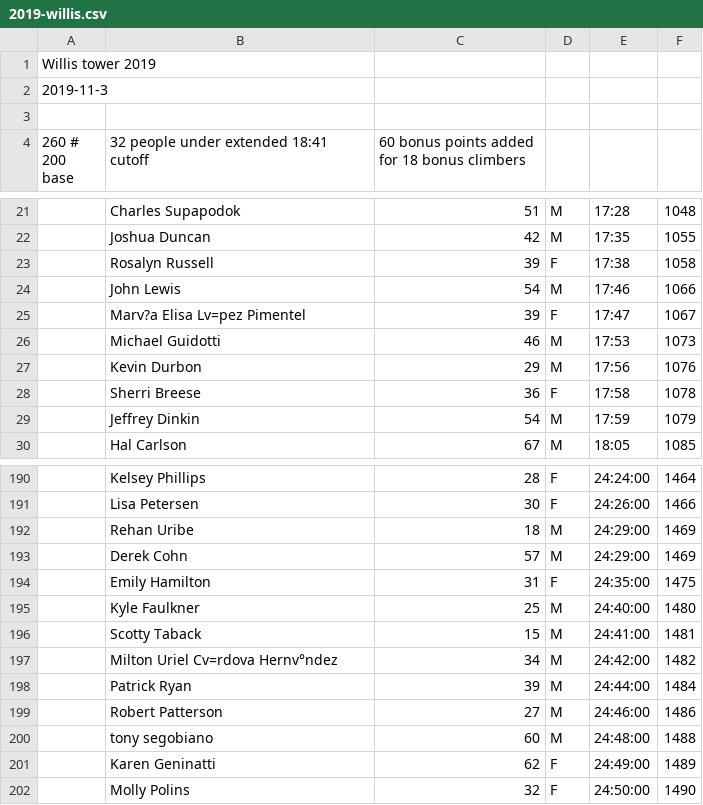
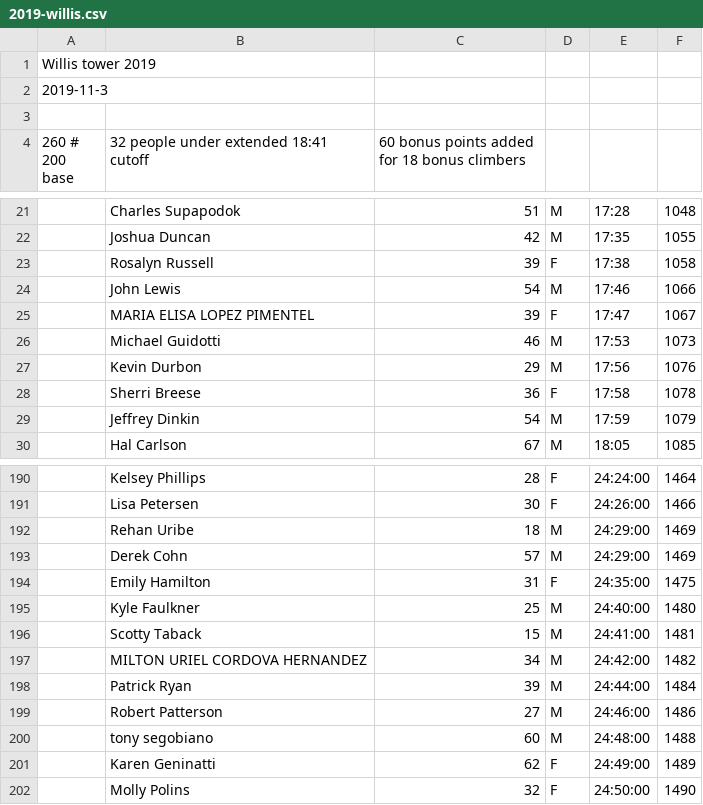
Before and after one commit to davidhanley/RaceScoring, a CSV file: data/2019-willis.csv, drawn as a sheet; only a part is shown, gaps mark what is left out.

Commit message:
fixing naming

```diff
--- a/data/2019-willis.csv
+++ b/data/2019-willis.csv
@@ -24,3 +24,3 @@ Willis tower 2019,,,,
 ,John Lewis,54,M,17:46,1066
-,Marv?a Elisa Lv=pez Pimentel,39,F,17:47,1067
+,MARIA ELISA LOPEZ PIMENTEL,39,F,17:47,1067
 ,Michael Guidotti,46,M,17:53,1073
@@ -196,3 +196,3 @@ Willis tower 2019,,,,
 ,Scotty Taback,15,M,24:41:00,1481
-,Milton Uriel Cv=rdova Hernv°ndez,34,M,24:42:00,1482
+,MILTON URIEL CORDOVA HERNANDEZ,34,M,24:42:00,1482
 ,Patrick Ryan,39,M,24:44:00,1484
```
